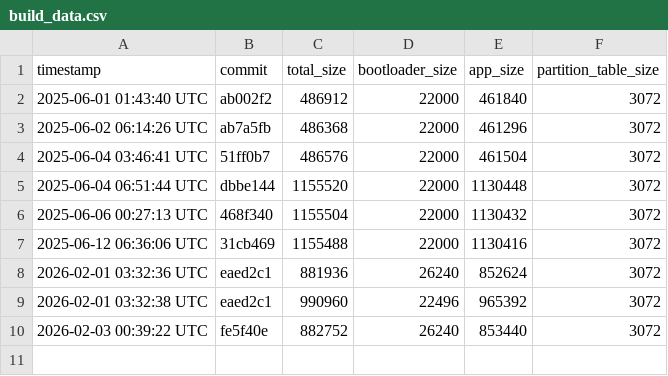
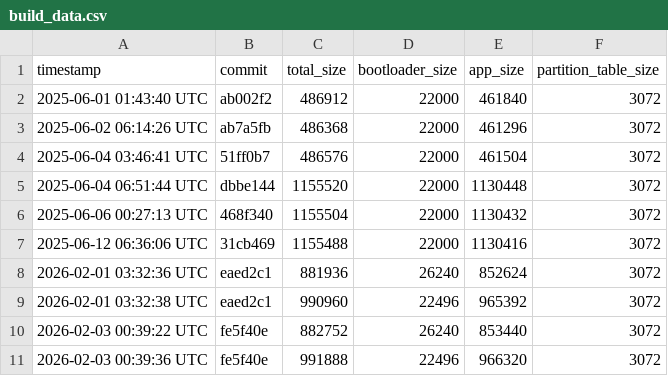
Before and after one commit to qvd808/lcd_touch, a CSV file: build_data.csv, drawn as a sheet.

```diff
--- a/build_data.csv
+++ b/build_data.csv
@@ -10 +10,2 @@ timestamp,commit,total_size,bootloader_size,app_size,partition_table_size
 2026-02-03 00:39:22 UTC,fe5f40e,882752,26240,853440,3072
+2026-02-03 00:39:36 UTC,fe5f40e,991888,22496,966320,3072
```
